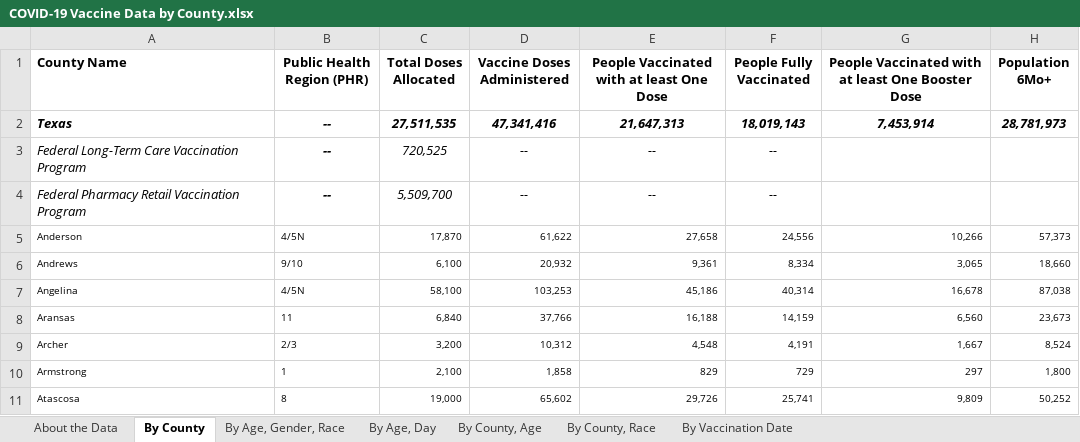
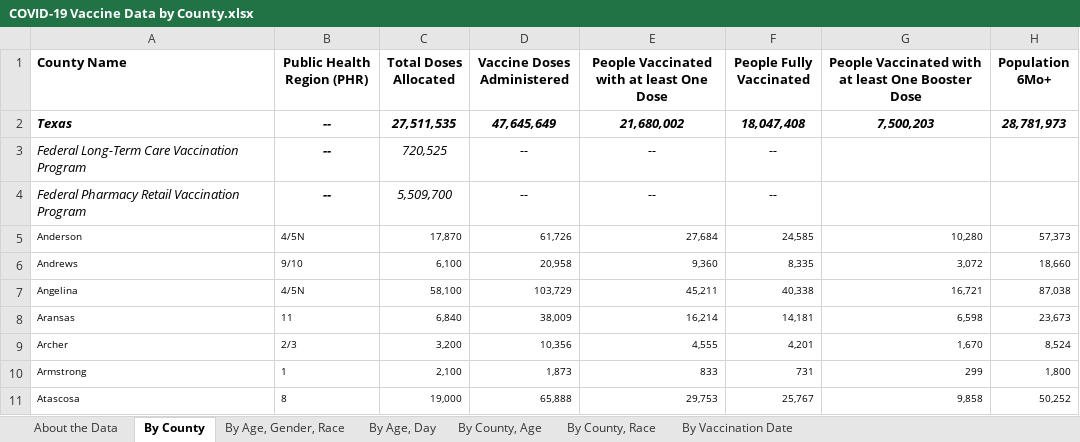
Before and after one commit to Dotdash-Data-Journalism/2021_2022_VWH_covid_worst_10th_percentile, an Excel workbook: data/COVID-19 Vaccine Data by County.xlsx, sheet By County, drawn as a sheet; only a part is shown; values as stored, in another font and other column widths than the file's, no borders; the diff covers the shown part only; the diff names each change by its address in the sheet, - before the commit and + after, or states it on an @@ line.

```diff
--- a/data/COVID-19 Vaccine Data by County.xlsx (sheet By County)
+++ b/data/COVID-19 Vaccine Data by County.xlsx (sheet By County)
-D2 (Vaccine Doses Administered): 47,341,416
+D2 (Vaccine Doses Administered): 47,645,649
-E2: 21,647,313
+E2: 21,680,002
-F2 (People Fully Vaccinated): 18,019,143
+F2 (People Fully Vaccinated): 18,047,408
-G2: 7,453,914
+G2: 7,500,203
-D5 (Vaccine Doses Administered): 61,622
+D5 (Vaccine Doses Administered): 61,726
-E5: 27,658
+E5: 27,684
-F5 (People Fully Vaccinated): 24,556
+F5 (People Fully Vaccinated): 24,585
-G5: 10,266
+G5: 10,280
-D6 (Vaccine Doses Administered): 20,932
+D6 (Vaccine Doses Administered): 20,958
-E6: 9,361
+E6: 9,360
-F6 (People Fully Vaccinated): 8,334
+F6 (People Fully Vaccinated): 8,335
-G6: 3,065
+G6: 3,072
-D7 (Vaccine Doses Administered): 103,253
+D7 (Vaccine Doses Administered): 103,729
-E7: 45,186
+E7: 45,211
-F7 (People Fully Vaccinated): 40,314
+F7 (People Fully Vaccinated): 40,338
-G7: 16,678
+G7: 16,721
-D8 (Vaccine Doses Administered): 37,766
+D8 (Vaccine Doses Administered): 38,009
-E8: 16,188
+E8: 16,214
-F8 (People Fully Vaccinated): 14,159
+F8 (People Fully Vaccinated): 14,181
-G8: 6,560
+G8: 6,598
-D9 (Vaccine Doses Administered): 10,312
+D9 (Vaccine Doses Administered): 10,356
-E9: 4,548
+E9: 4,555
-F9 (People Fully Vaccinated): 4,191
+F9 (People Fully Vaccinated): 4,201
-G9: 1,667
+G9: 1,670
-D10 (Vaccine Doses Administered): 1,858
+D10 (Vaccine Doses Administered): 1,873
-E10: 829
+E10: 833
-F10 (People Fully Vaccinated): 729
+F10 (People Fully Vaccinated): 731
-G10: 297
+G10: 299
-D11 (Vaccine Doses Administered): 65,602
+D11 (Vaccine Doses Administered): 65,888
-E11: 29,726
+E11: 29,753
-F11 (People Fully Vaccinated): 25,741
+F11 (People Fully Vaccinated): 25,767
-G11: 9,809
+G11: 9,858
```
Also changed, not shown: 1 added row and 933 edited cells elsewhere in this sheet, sheet By County, Age, sheet By County, Race, sheet By Age, Day, sheet By Vaccination Date, sheet By Age, Gender, Race, sheet About the Data, 1 other file.
